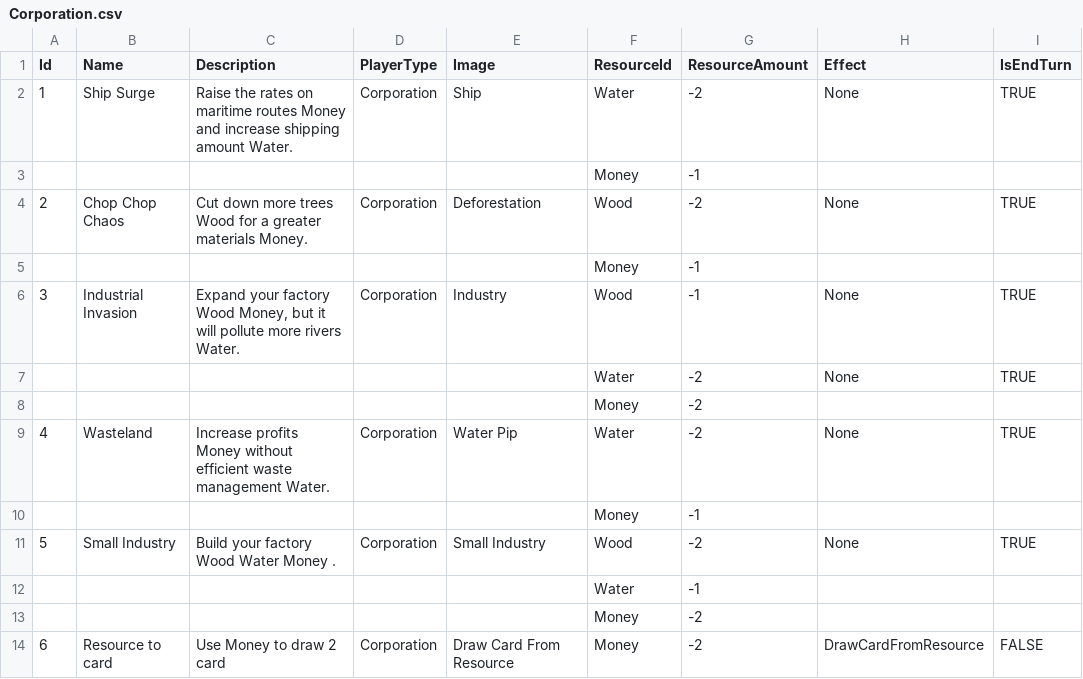
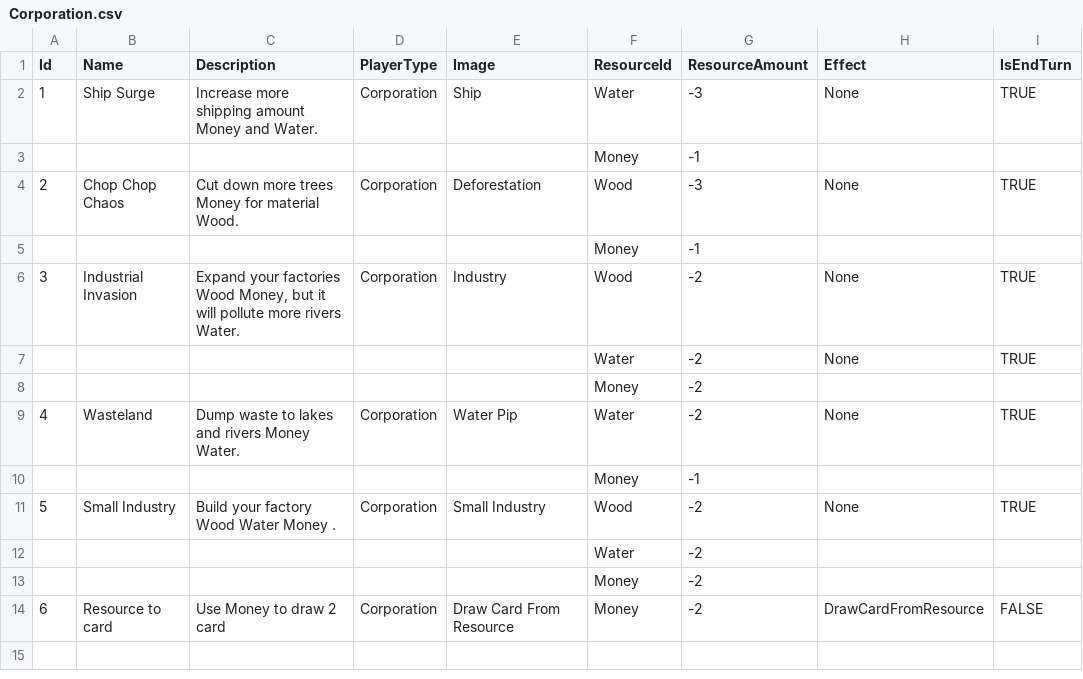
Before and after one commit to NhanVo-gmt/Green-vs-Greed, a CSV file: Assets/Resources/BlueprintData/Corporation.csv, drawn as a sheet; only a part is shown; the diff names each change by its address in the sheet, - before the commit and + after, or states it on an @@ line.

```diff
--- a/Assets/Resources/BlueprintData/Corporation.csv
+++ b/Assets/Resources/BlueprintData/Corporation.csv
-C2 (Description): Raise the rates on maritime routes Money and increase shipping amount Water.
+C2 (Description): Increase more shipping amount Money and Water.
-G2 (ResourceAmount): -2
+G2 (ResourceAmount): -3
-C4 (Description): …more trees Wood for a greater materials Money.
+C4 (Description): …more trees Money for material Wood.
-G4 (ResourceAmount): -2
+G4 (ResourceAmount): -3
-C6 (Description): Expand your factory Wood Money,…
+C6 (Description): Expand your factories Wood Money,…
-G6 (ResourceAmount): -1
+G6 (ResourceAmount): -2
-C9 (Description): Increase profits Money without efficient waste management Water.
+C9 (Description): Dump waste to lakes and rivers Money Water.
-G12 (ResourceAmount): -1
+G12 (ResourceAmount): -2
```
Also changed, not shown: Assets/Resources/BlueprintData/Environment.csv, 4 other files.
